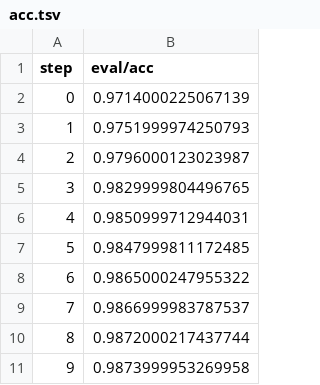
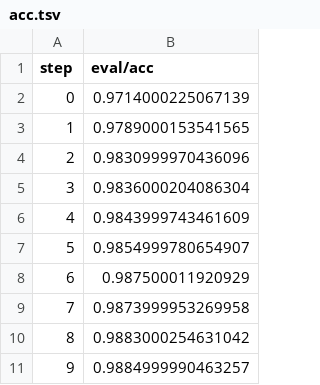
Before and after one commit to CaroCardozo/example-dvc-experiments, a TSV file: dvclive/plots/metrics/eval/acc.tsv, drawn as a sheet.

```diff
--- a/dvclive/plots/metrics/eval/acc.tsv
+++ b/dvclive/plots/metrics/eval/acc.tsv
@@ -2,10 +2,10 @@ step	eval/acc
 0	0.9714000225067139
-1	0.9751999974250793
-2	0.9796000123023987
-3	0.9829999804496765
-4	0.9850999712944031
-5	0.9847999811172485
-6	0.9865000247955322
-7	0.9866999983787537
-8	0.9872000217437744
-9	0.9873999953269958
+1	0.9789000153541565
+2	0.9830999970436096
+3	0.9836000204086304
+4	0.9843999743461609
+5	0.9854999780654907
+6	0.987500011920929
+7	0.9873999953269958
+8	0.9883000254631042
+9	0.9884999990463257
```
Also changed, not shown: dvclive/plots/metrics/eval/loss.tsv, dvclive/plots/metrics/train/acc.tsv, 7 other files.
